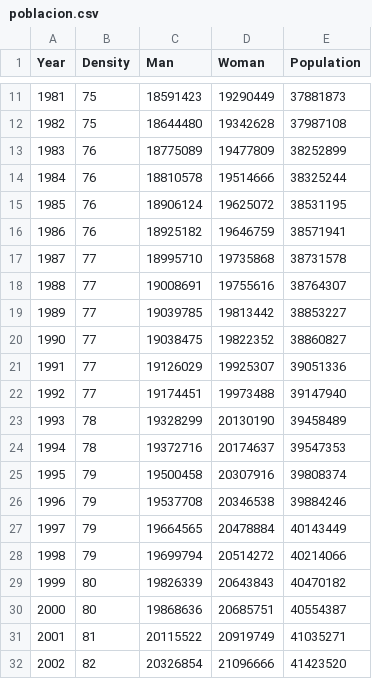
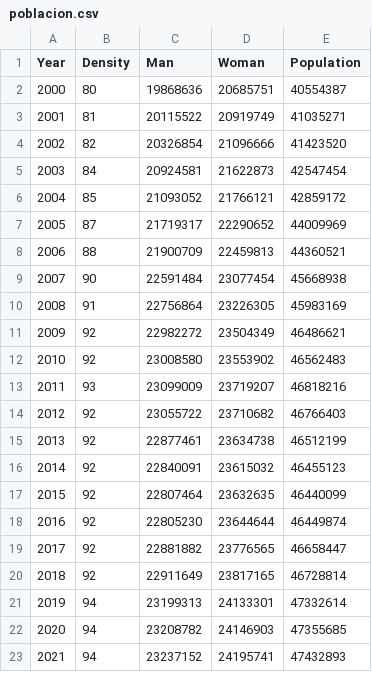
Before and after one commit to dhcastrog/DS4AProject, a CSV file: poblacion.csv, drawn as a sheet; only a part is shown, gaps mark what is left out; the shorter side is filled out with more unchanged rows; the diff covers the shown part only.

Commit message:
Update poblacion.csv

```diff
--- a/poblacion.csv
+++ b/poblacion.csv
@@ -11,20 +2 @@ Year,Density,Man,Woman,Population
-1981,75,18591423,19290449,37881873
-1982,75,18644480,19342628,37987108
-1983,76,18775089,19477809,38252899
-1984,76,18810578,19514666,38325244
-1985,76,18906124,19625072,38531195
-1986,76,18925182,19646759,38571941
-1987,77,18995710,19735868,38731578
-1988,77,19008691,19755616,38764307
-1989,77,19039785,19813442,38853227
-1990,77,19038475,19822352,38860827
-1991,77,19126029,19925307,39051336
-1992,77,19174451,19973488,39147940
-1993,78,19328299,20130190,39458489
-1994,78,19372716,20174637,39547353
-1995,79,19500458,20307916,39808374
-1996,79,19537708,20346538,39884246
-1997,79,19664565,20478884,40143449
-1998,79,19699794,20514272,40214066
-1999,80,19826339,20643843,40470182
 2000,80,19868636,20685751,40554387
```
Also changed, not shown: 9 removed rows elsewhere in this file.
